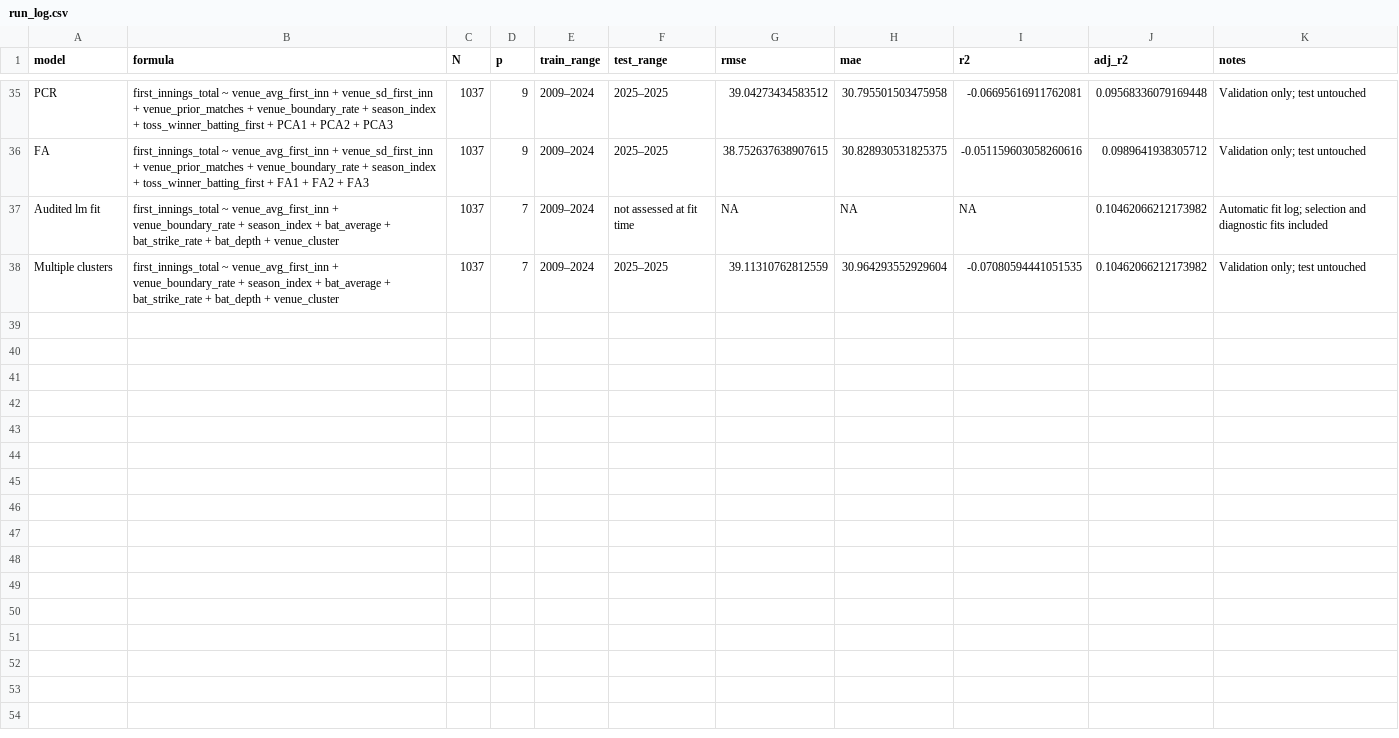
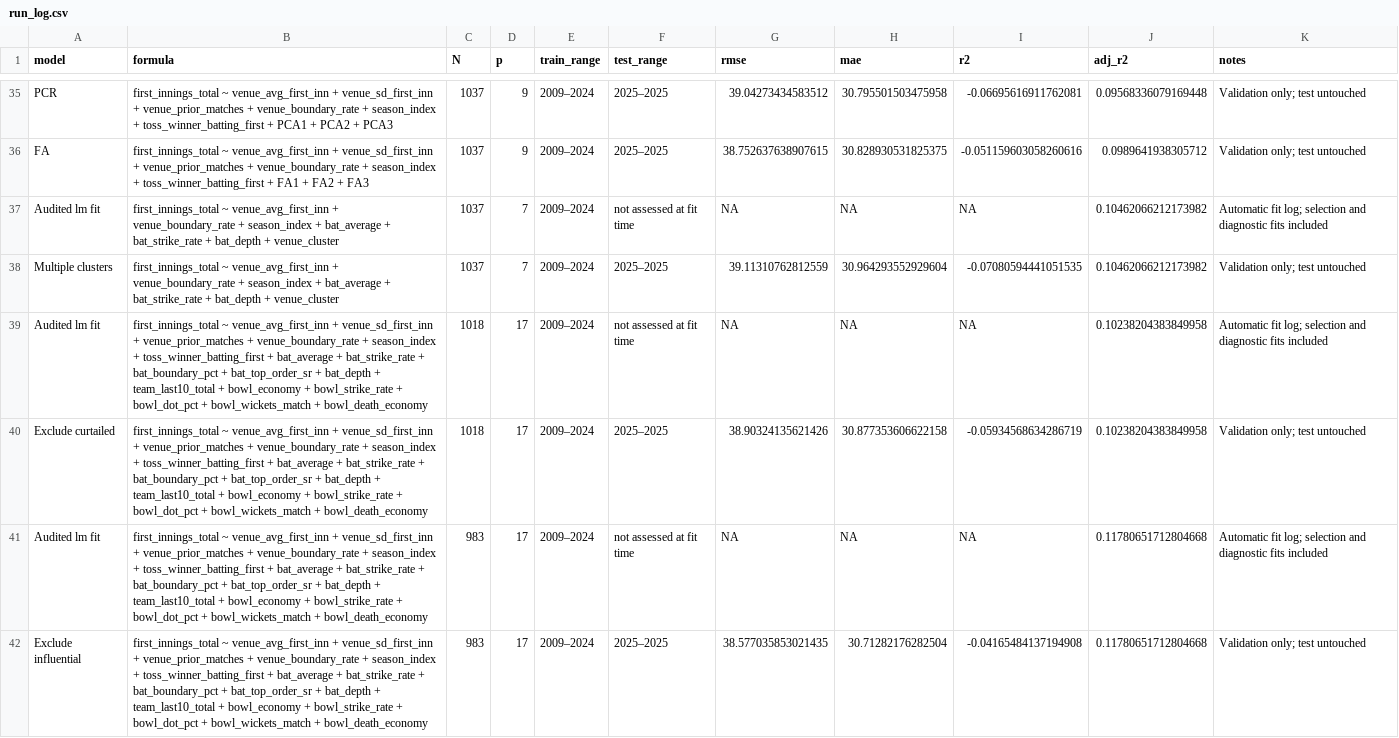
Before and after one commit to krishnakaustubh11005/Pred2, a CSV file: ipl-study1-innings-total/results/run_log.csv, drawn as a sheet; only a part is shown, gaps mark what is left out; the diff covers the shown part only; the diff names each change by its address in the sheet, - before the commit and + after, or states it on an @@ line.

```diff
--- a/ipl-study1-innings-total/results/run_log.csv
+++ b/ipl-study1-innings-total/results/run_log.csv
+row 39: Audited lm fit | first_innings_total ~ venue_avg_first_inn + venue_sd_first_inn + venue_prior_matches + venue_boundary_rate + season_index + toss_winner_batting_first + bat_average + bat_strike_rate + bat_boundary_pct + bat_top_order_sr + bat_depth + team_last10_total + bowl_economy + bowl_strike_rate + bowl_dot_pct + bowl_wickets_match + bowl_death_economy | 1018 | 17 | 2009–2024 | not assessed at fit time | NA | NA | NA | 0.10238204383849958 | Automatic fit log; selection and diagnostic fits included
+row 40: Exclude curtailed | first_innings_total ~ venue_avg_first_inn + venue_sd_first_inn + venue_prior_matches + venue_boundary_rate + season_index + toss_winner_batting_first + bat_average + bat_strike_rate + bat_boundary_pct + bat_top_order_sr + bat_depth + team_last10_total + bowl_economy + bowl_strike_rate + bowl_dot_pct + bowl_wickets_match + bowl_death_economy | 1018 | 17 | 2009–2024 | 2025–2025 | 38.90324135621426 | 30.877353606622158 | -0.05934568634286719 | 0.10238204383849958 | Validation only; test untouched
+row 41: Audited lm fit | first_innings_total ~ venue_avg_first_inn + venue_sd_first_inn + venue_prior_matches + venue_boundary_rate + season_index + toss_winner_batting_first + bat_average + bat_strike_rate + bat_boundary_pct + bat_top_order_sr + bat_depth + team_last10_total + bowl_economy + bowl_strike_rate + bowl_dot_pct + bowl_wickets_match + bowl_death_economy | 983 | 17 | 2009–2024 | not assessed at fit time | NA | NA | NA | 0.11780651712804668 | Automatic fit log; selection and diagnostic fits included
+row 42: Exclude influential | first_innings_total ~ venue_avg_first_inn + venue_sd_first_inn + venue_prior_matches + venue_boundary_rate + season_index + toss_winner_batting_first + bat_average + bat_strike_rate + bat_boundary_pct + bat_top_order_sr + bat_depth + team_last10_total + bowl_economy + bowl_strike_rate + bowl_dot_pct + bowl_wickets_match + bowl_death_economy | 983 | 17 | 2009–2024 | 2025–2025 | 38.577035853021435 | 30.71282176282504 | -0.04165484137194908 | 0.11780651712804668 | Validation only; test untouched
```
Also changed, not shown: 4 added rows elsewhere in this file, ipl-study1-innings-total/results/figure_manifest.csv, ipl-study1-innings-total/results/influence_thresholds.csv, 18 other files.
